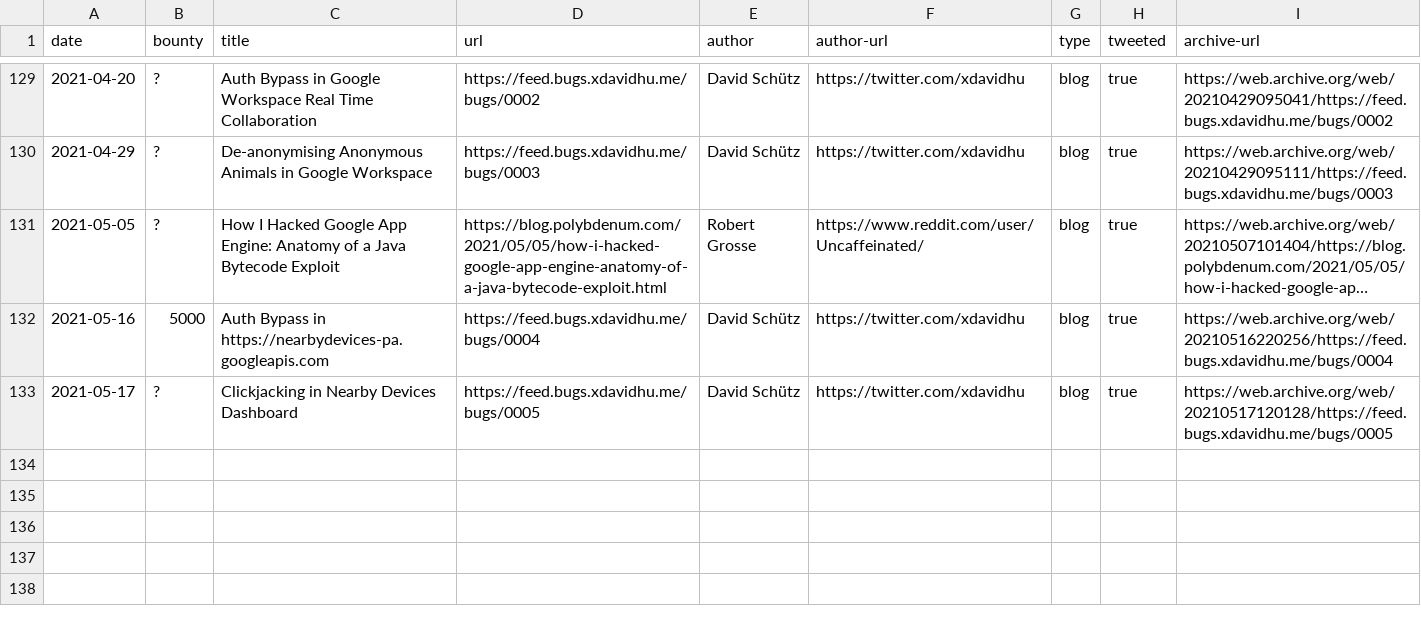
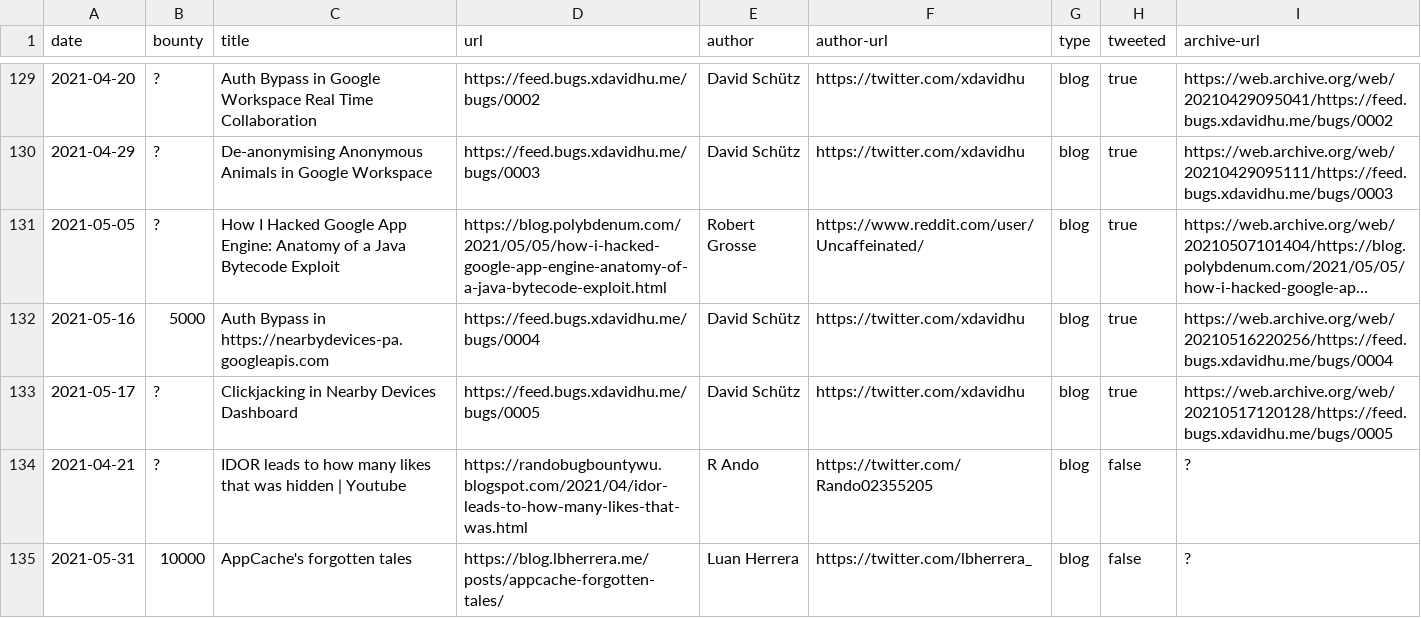
Before and after one commit to xdavidhu/awesome-google-vrp-writeups, a CSV file: writeups.csv, drawn as a sheet; only a part is shown, gaps mark what is left out; long unchanged cells end in ….

Commit message:
Add writeups

```diff
--- a/writeups.csv
+++ b/writeups.csv
@@ -133 +133,3 @@ date,bounty,title,url,author,author-url,type,tweeted,archive-url
 2021-05-17,?,Clickjacking in Nearby Devices Dashboard,https://feed.bugs.xdavidhu.me/bugs/0005,David Schütz,https://twitter.com/xdavidhu,blog,true,https://web.archive.org/web/20210517120128/https://feed.bugs.xdavidhu.me/bugs/0005
+2021-04-21,?,IDOR leads to how many likes that was hidden | Youtube,https://randobugbountywu.blogspot.com/2021/04/idor-leads-to-how-many-likes-that-was.html,R Ando,https://twitter.com/Rando02355205,blog,false,?
+2021-05-31,10000,AppCache's forgotten tales,https://blog.lbherrera.me/posts/appcache-forgotten-tales/,Luan Herrera,https://twitter.com/lbherrera_,blog,false,?
```
